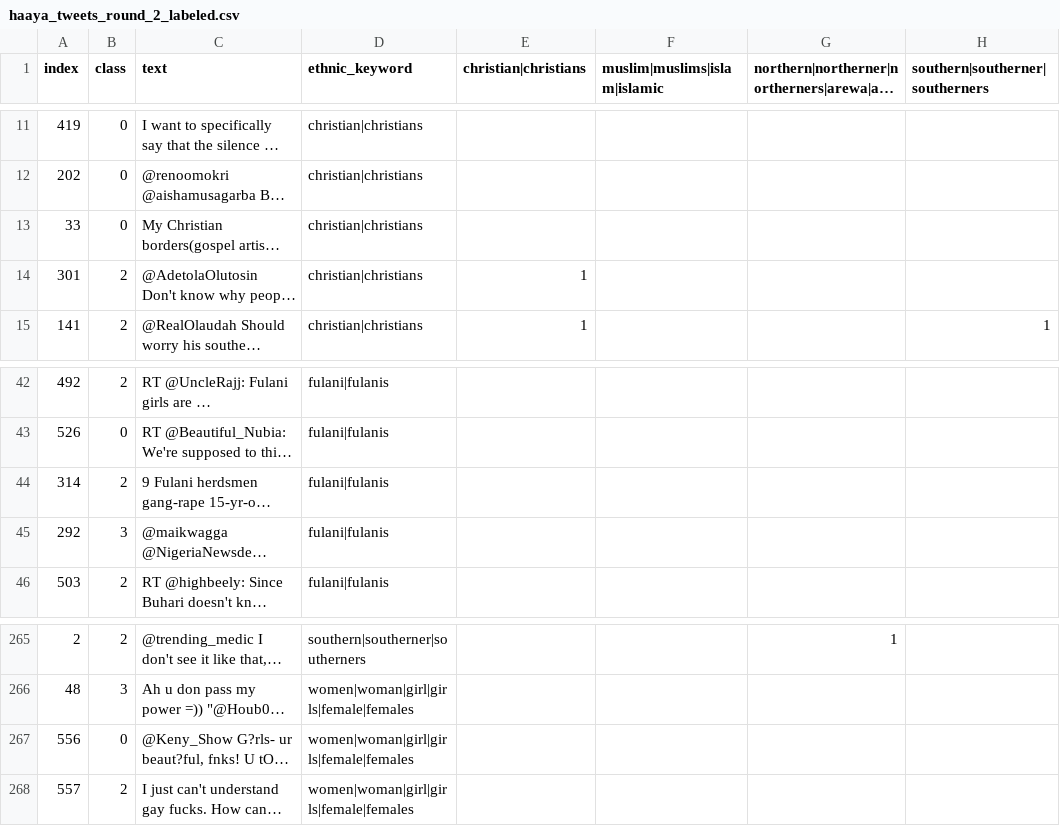
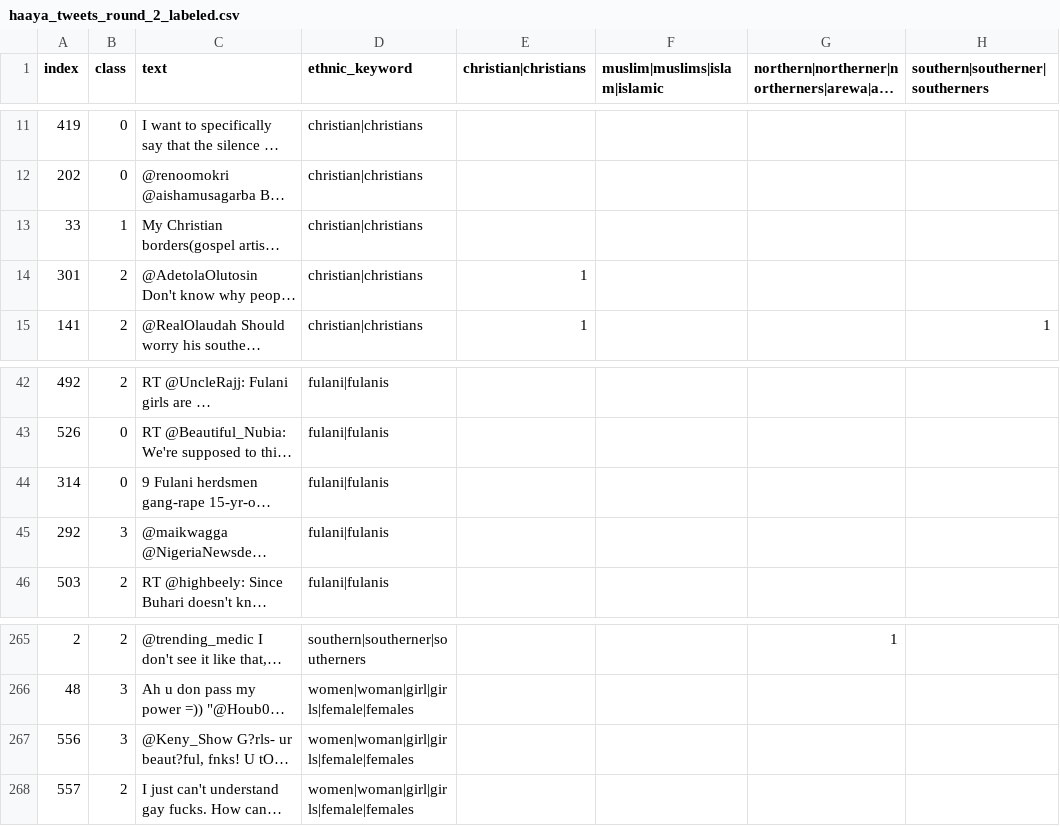
Before and after one commit to pvcastro/social_cohesion, a CSV file: hate_speech/labels/raw/haaya_tweets_round_2_labeled.csv, drawn as a sheet; only a part is shown, gaps mark what is left out; long unchanged cells end in …; the diff covers the shown part only; the diff names each change by its address in the sheet, - before the commit and + after, or states it on an @@ line.

```diff
--- a/hate_speech/labels/raw/haaya_tweets_round_2_labeled.csv
+++ b/hate_speech/labels/raw/haaya_tweets_round_2_labeled.csv
-B13 (class): 0
+B13 (class): 1
-B44 (class): 2
+B44 (class): 0
-B267 (class): 0
+B267 (class): 3
```
Also changed, not shown: 33 edited cells elsewhere in this file, hate_speech/labels/raw/ibrahim_tweets_multi_labeled.csv, 22 other files.
